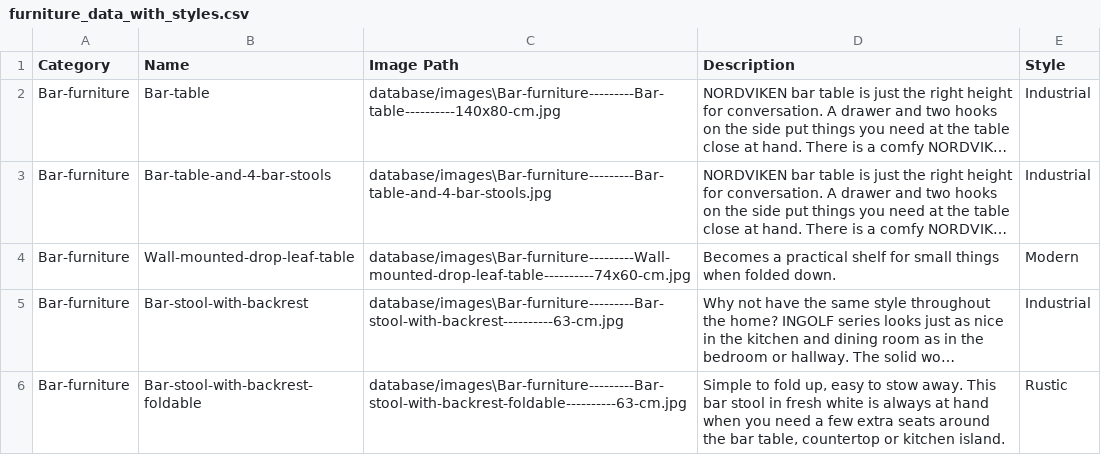
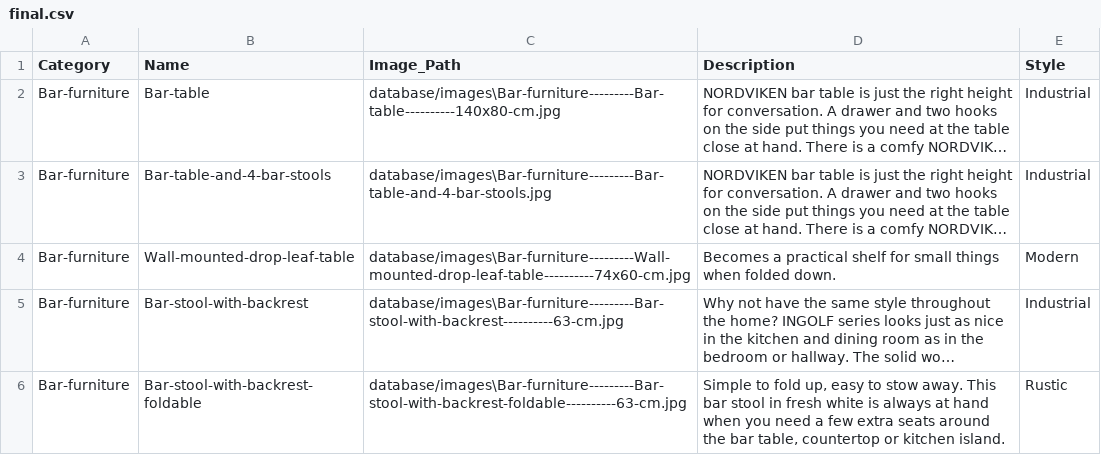
Before and after one commit to YakshithK/furnish.ai, a CSV file: final.csv (was furniture_data_with_styles.csv), drawn as a sheet; only a part is shown; long unchanged cells end in …; the diff names each change by its address in the sheet, - before the commit and + after, or states it on an @@ line.

Commit message:
fixed and finalized database preprocessing pipeline

```diff
--- a/furniture_data_with_styles.csv
+++ b/final.csv
-C1: Image Path
+C1: Image_Path
```
Also changed, not shown: 15 other files.
